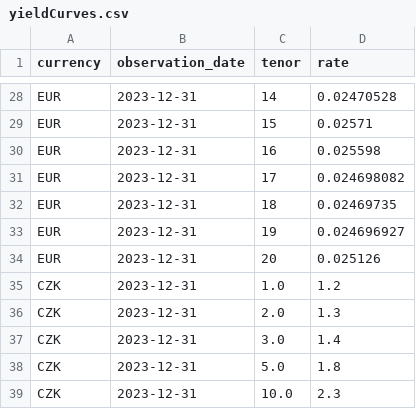
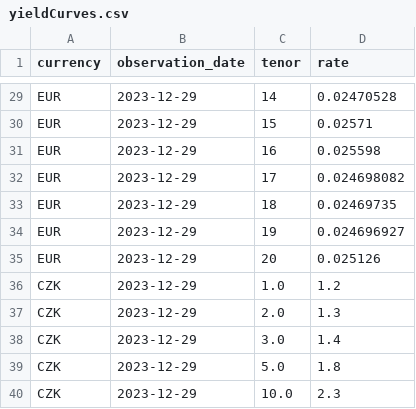
Before and after one commit to krtek123/streamlit-treasury-app, a CSV file: yieldCurves.csv, drawn as a sheet; only a part is shown, gaps mark what is left out; addresses are those after the commit; the diff covers the shown part only; the diff names each change by its address in the sheet, - before the commit and + after, or states it on an @@ line.

```diff
--- a/yieldCurves.csv
+++ b/yieldCurves.csv
-B29:B40 (observation_date): 2023-12-31
+B29:B40 (observation_date): 2023-12-29
```
Also changed, not shown: 1 added row and 26 edited cells elsewhere in this file.
